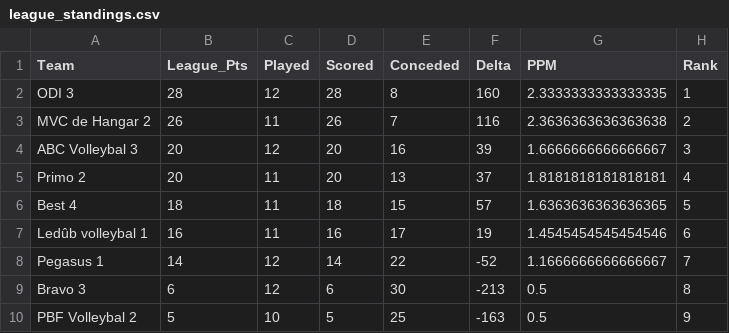
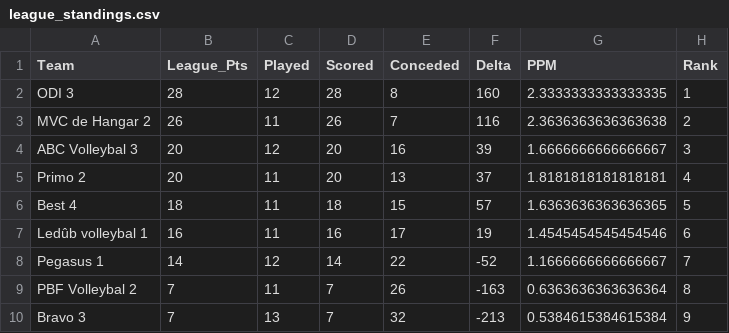
Before and after one commit to AdamMarkovic/volleyball-analytics, a CSV file: data/league_standings.csv, drawn as a sheet.

```diff
--- a/data/league_standings.csv
+++ b/data/league_standings.csv
@@ -8,3 +8,3 @@ Ledûb volleybal 1,16,11,16,17,19,1.4545454545454546,6
 Pegasus 1,14,12,14,22,-52,1.1666666666666667,7
-Bravo 3,6,12,6,30,-213,0.5,8
-PBF Volleybal 2,5,10,5,25,-163,0.5,9
+PBF Volleybal 2,7,11,7,26,-163,0.6363636363636364,8
+Bravo 3,7,13,7,32,-213,0.5384615384615384,9
```
Also changed, not shown: data/volleyball_clean.csv, data/volleyball_raw.csv.
